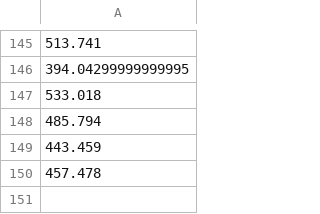
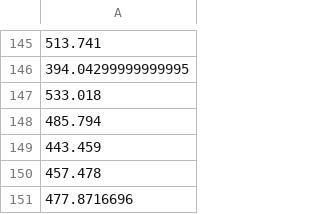
Before and after one commit to JiananAlvin/dmf_recovery_system, a CSV file: yolov5/detection_part_perf_06.csv, drawn as a sheet; only a part is shown, gaps mark what is left out.

```diff
--- a/yolov5/detection_part_perf_06.csv
+++ b/yolov5/detection_part_perf_06.csv
@@ -150 +150,2 @@
 457.478
+477.8716696
```
Also changed, not shown: yolov5/detection_part_perf_01.csv, yolov5/detection_part_perf_02.csv, 8 other files.
